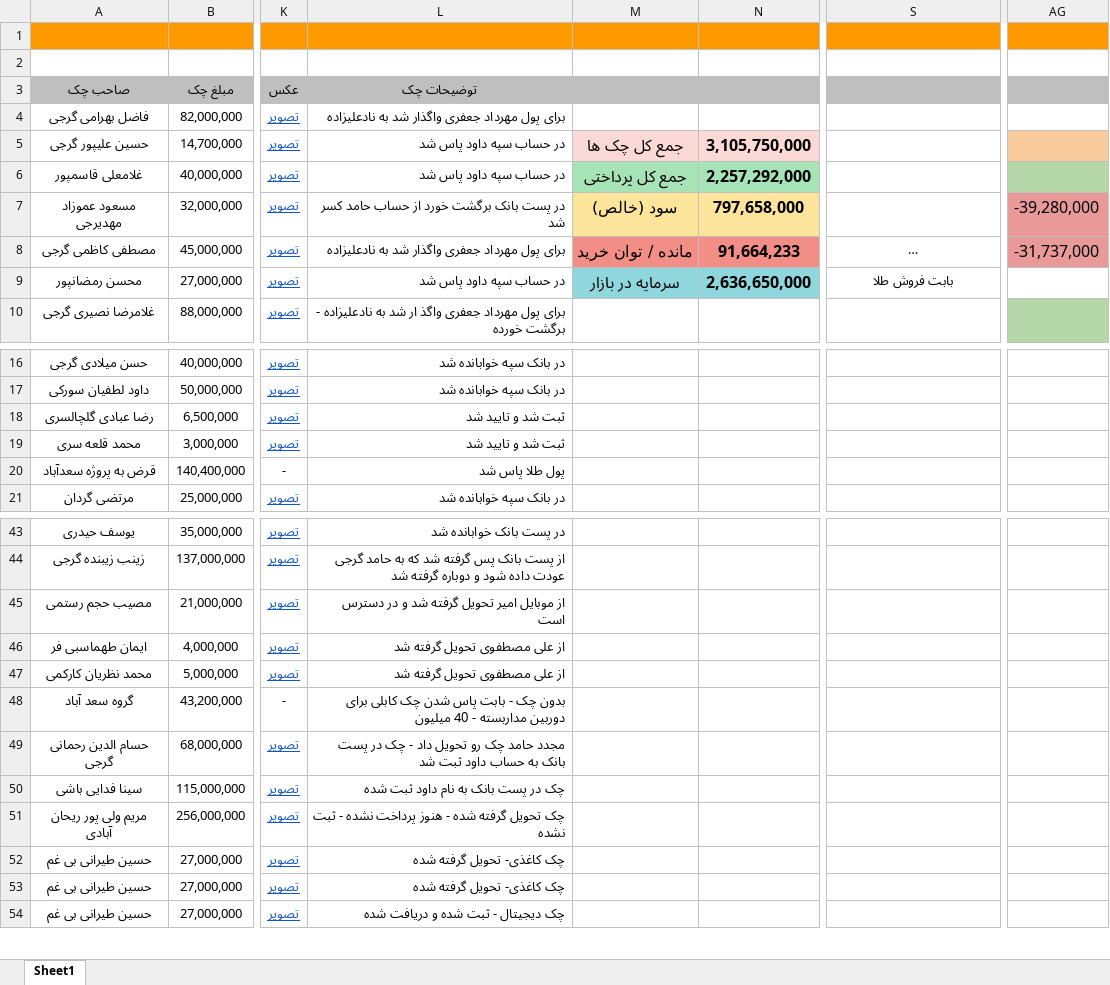
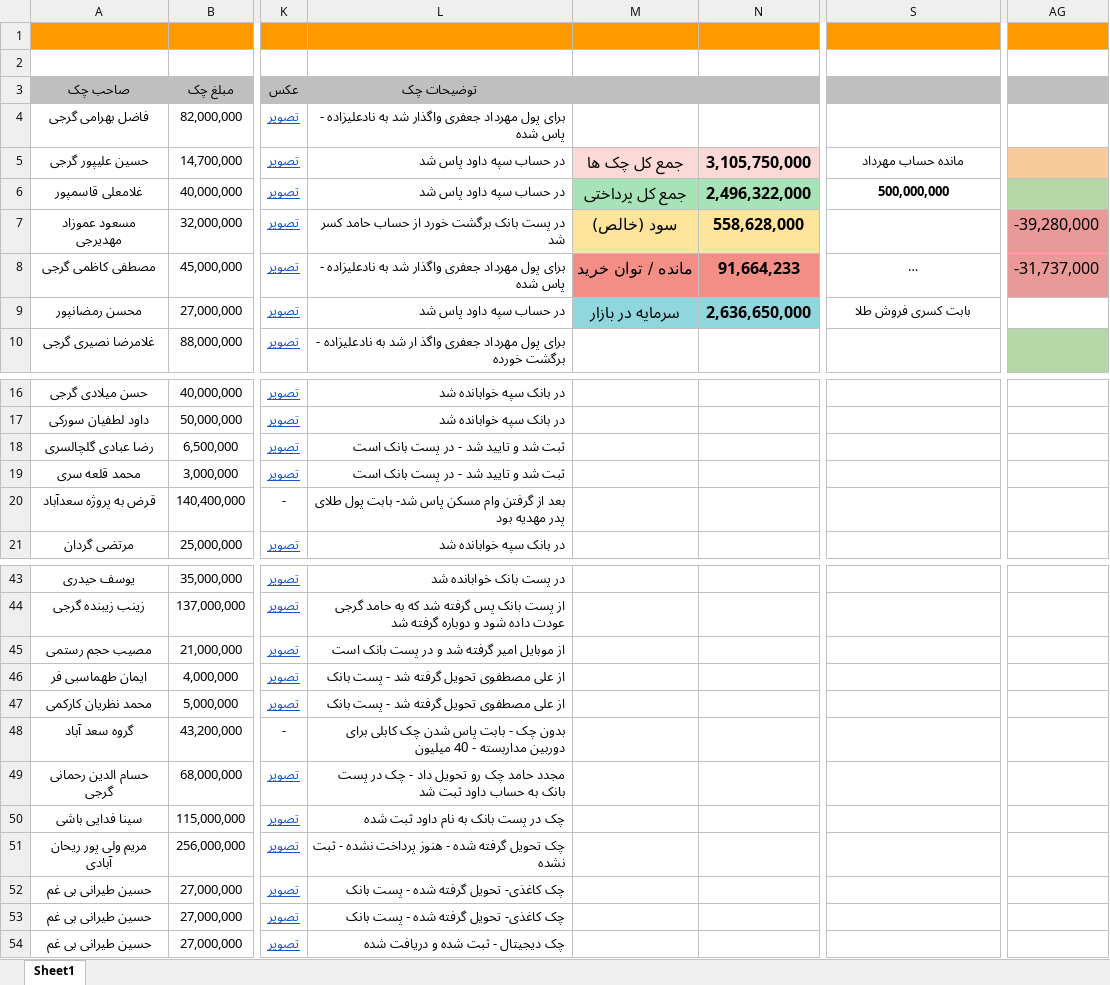
Before and after one commit to mostafavim1990/sadabad-team, an Excel workbook: report/sarafi/arz.xlsm, sheet Sheet1, drawn as a sheet; only a part is shown, gaps mark what is left out; long unchanged cells end in …; values as stored, in another font and other column widths than the file's, no borders; conditional formats not drawn; the diff names each change by its address in the sheet, - before the commit and + after, or states it on an @@ line.

```diff
--- a/report/sarafi/arz.xlsm (sheet Sheet1)
+++ b/report/sarafi/arz.xlsm (sheet Sheet1)
-L4 (توضیحات چک): …به نادعلیزاده
+L4 (توضیحات چک): …به نادعلیزاده - پاس شده
-S5: (empty)
+S5: مانده حساب مهرداد
-AG5 fill: none
+AG5 fill: #F9CB9C
-N6: 2,257,292,000
+N6: 2,496,322,000
-S6: (empty)
+S6: 500,000,000
-N7: 797,658,000
+N7: 558,628,000
-L8 (توضیحات چک): …به نادعلیزاده
+L8 (توضیحات چک): …به نادعلیزاده - پاس شده
-S9: بابت فروش طلا
+S9: بابت کسری فروش طلا
-L18:L19 (توضیحات چک): ثبت شد و تایید شد
+L18:L19 (توضیحات چک): ثبت شد و تایید شد - در پست بانک است
-L20 (توضیحات چک): پول طلا پاس شد
+L20 (توضیحات چک): بعد از گرفتن وام مسکن پاس شد- بابت پول طلای پدر مهدیه بود
-L45 (توضیحات چک): از موبایل امیر تحویل گرفته شد و در دسترس است
+L45 (توضیحات چک): از موبایل امیر گرفته شد و در پست بانک است
-L46:L47 (توضیحات چک): از علی مصطفوی تحویل گرفته شد
+L46:L47 (توضیحات چک): از علی مصطفوی تحویل گرفته شد - پست بانک
-L52:L53 (توضیحات چک): چک کاغذی- تحویل گرفته شده
+L52:L53 (توضیحات چک): چک کاغذی- تحویل گرفته شده - پست بانک
```
Also changed, not shown: report/besharati/Besharati.xlsm, report/cheques/cheques.xlsm, 9 other files.
